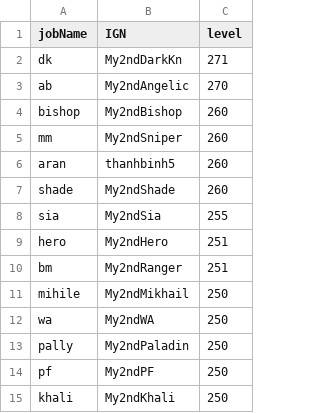
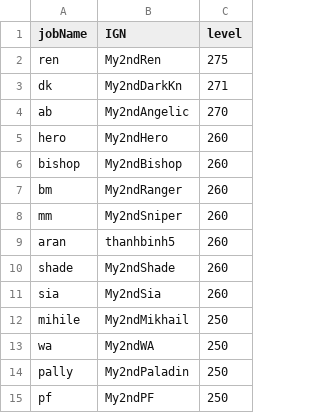
Before and after one commit to My2ndAngelic/Maple-Progression-Tracker, a CSV file: data/account.csv, drawn as a sheet; only a part is shown; the shorter side is filled out with more unchanged rows.

```diff
--- a/data/account.csv
+++ b/data/account.csv
@@ -1,5 +1,8 @@
 jobName,IGN,level
+ren,My2ndRen,275
 dk,My2ndDarkKn,271
 ab,My2ndAngelic,270
+hero,My2ndHero,260
 bishop,My2ndBishop,260
+bm,My2ndRanger,260
 mm,My2ndSniper,260
@@ -7,5 +10,3 @@ aran,thanhbinh5,260
 shade,My2ndShade,260
-sia,My2ndSia,255
-hero,My2ndHero,251
-bm,My2ndRanger,251
+sia,My2ndSia,260
 mihile,My2ndMikhail,250
```
Also changed, not shown: data/accessory.csv, data/arcane.csv, 7 other files.
